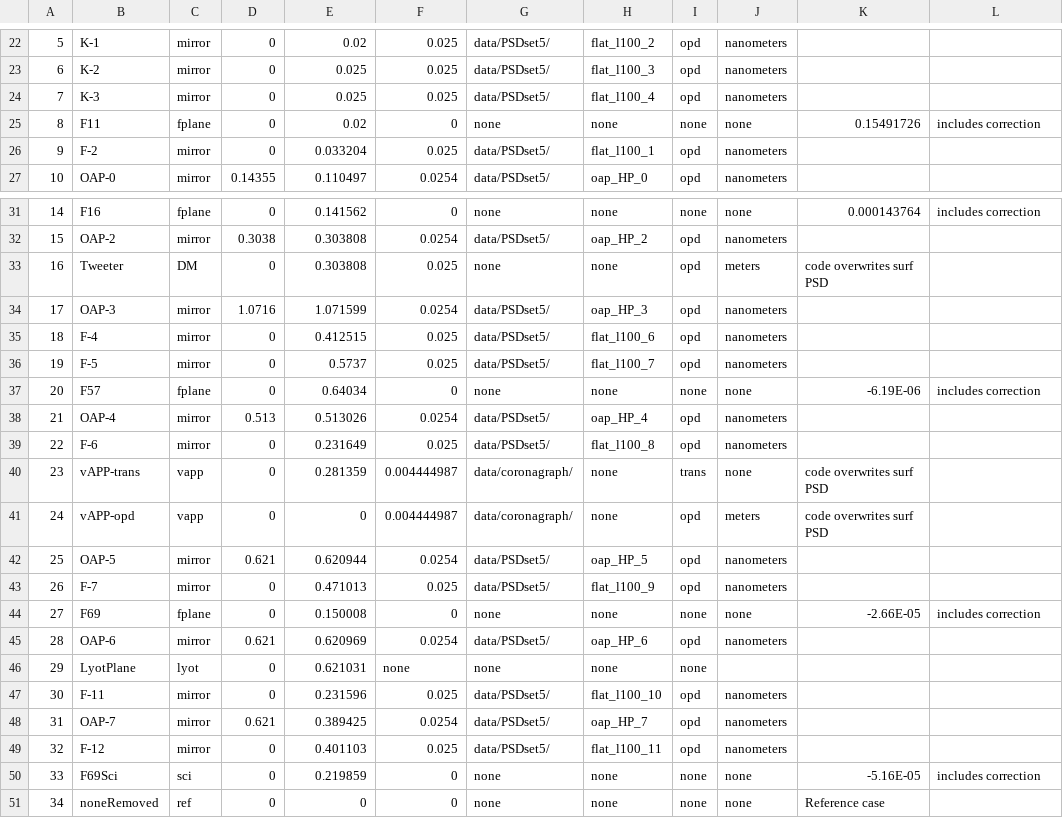
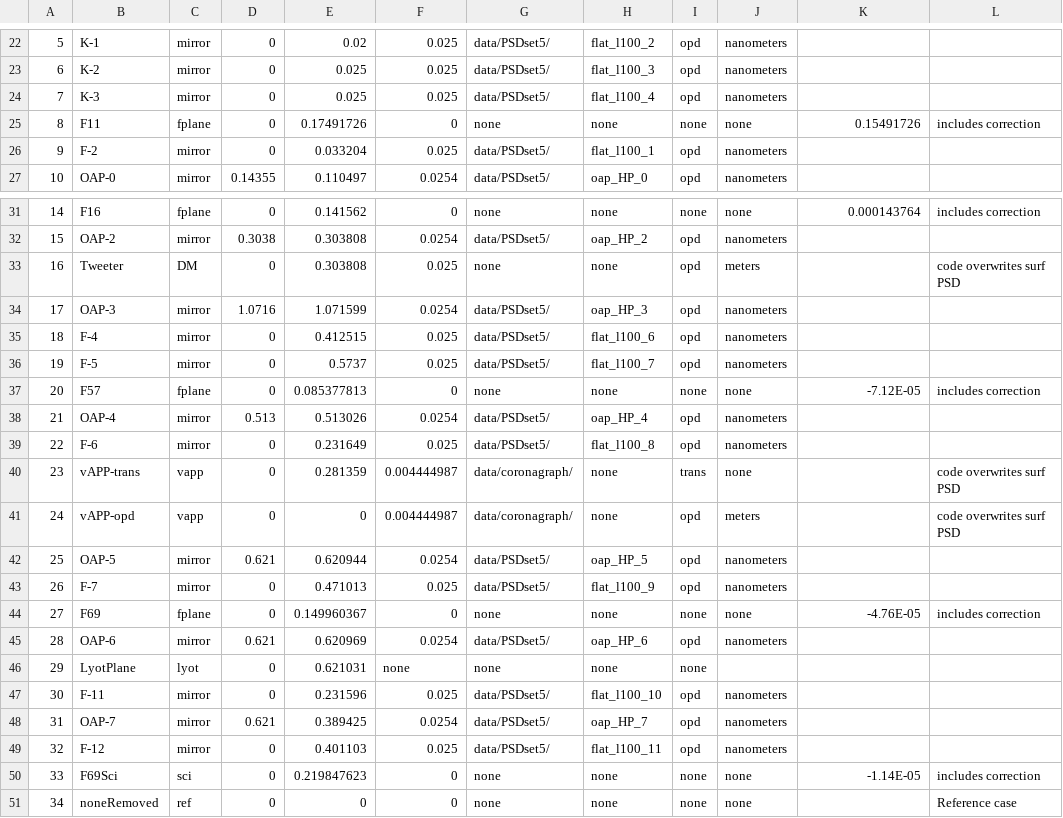
Before and after one commit to magao-x/magaox_poppy, a CSV file: data/rxCSV/rx_magaox_v11.1_PSDset5.csv, drawn as a sheet; only a part is shown, gaps mark what is left out.

Commit message:
Updated focal plane distance corrections and distance between Flat6 and F57

```diff
--- a/data/rxCSV/rx_magaox_v11.1_PSDset5.csv
+++ b/data/rxCSV/rx_magaox_v11.1_PSDset5.csv
@@ -24,3 +24,3 @@
 7,K-3,mirror,0,0.025,0.025,data/PSDset5/,flat_l100_4,opd,nanometers,,
-8,F11,fplane,0,0.02,0,none,none,none,none,0.15491726,includes correction
+8,F11,fplane,0,0.17491726,0,none,none,none,none,0.15491726,includes correction
 9,F-2,mirror,0,0.033204,0.025,data/PSDset5/,flat_l100_1,opd,nanometers,,
@@ -32,3 +32,3 @@
 15,OAP-2,mirror,0.3038,0.303808,0.0254,data/PSDset5/,oap_HP_2,opd,nanometers,,
-16,Tweeter,DM,0,0.303808,0.025,none,none,opd,meters,code overwrites surf PSD,
+16,Tweeter,DM,0,0.303808,0.025,none,none,opd,meters,,code overwrites surf PSD
 17,OAP-3,mirror,1.0716,1.071599,0.0254,data/PSDset5/,oap_HP_3,opd,nanometers,,
@@ -36,10 +36,10 @@
 19,F-5,mirror,0,0.5737,0.025,data/PSDset5/,flat_l100_7,opd,nanometers,,
-20,F57,fplane,0,0.64034,0,none,none,none,none,-6.19E-06,includes correction
+20,F57,fplane,0,0.085377813,0,none,none,none,none,-7.12E-05,includes correction
 21,OAP-4,mirror,0.513,0.513026,0.0254,data/PSDset5/,oap_HP_4,opd,nanometers,,
 22,F-6,mirror,0,0.231649,0.025,data/PSDset5/,flat_l100_8,opd,nanometers,,
-23,vAPP-trans,vapp,0,0.281359,0.004444987,data/coronagraph/,none,trans,none,code overwrites surf PSD,
-24,vAPP-opd,vapp,0,0,0.004444987,data/coronagraph/,none,opd,meters,code overwrites surf PSD,
+23,vAPP-trans,vapp,0,0.281359,0.004444987,data/coronagraph/,none,trans,none,,code overwrites surf PSD
+24,vAPP-opd,vapp,0,0,0.004444987,data/coronagraph/,none,opd,meters,,code overwrites surf PSD
 25,OAP-5,mirror,0.621,0.620944,0.0254,data/PSDset5/,oap_HP_5,opd,nanometers,,
 26,F-7,mirror,0,0.471013,0.025,data/PSDset5/,flat_l100_9,opd,nanometers,,
-27,F69,fplane,0,0.150008,0,none,none,none,none,-2.66E-05,includes correction
+27,F69,fplane,0,0.149960367,0,none,none,none,none,-4.76E-05,includes correction
 28,OAP-6,mirror,0.621,0.620969,0.0254,data/PSDset5/,oap_HP_6,opd,nanometers,,
@@ -49,3 +49,3 @@
 32,F-12,mirror,0,0.401103,0.025,data/PSDset5/,flat_l100_11,opd,nanometers,,
-33,F69Sci,sci,0,0.219859,0,none,none,none,none,-5.16E-05,includes correction
-34,noneRemoved,ref,0,0,0,none,none,none,none,Reference case,
+33,F69Sci,sci,0,0.219847623,0,none,none,none,none,-1.14E-05,includes correction
+34,noneRemoved,ref,0,0,0,none,none,none,none,,Reference case
```
